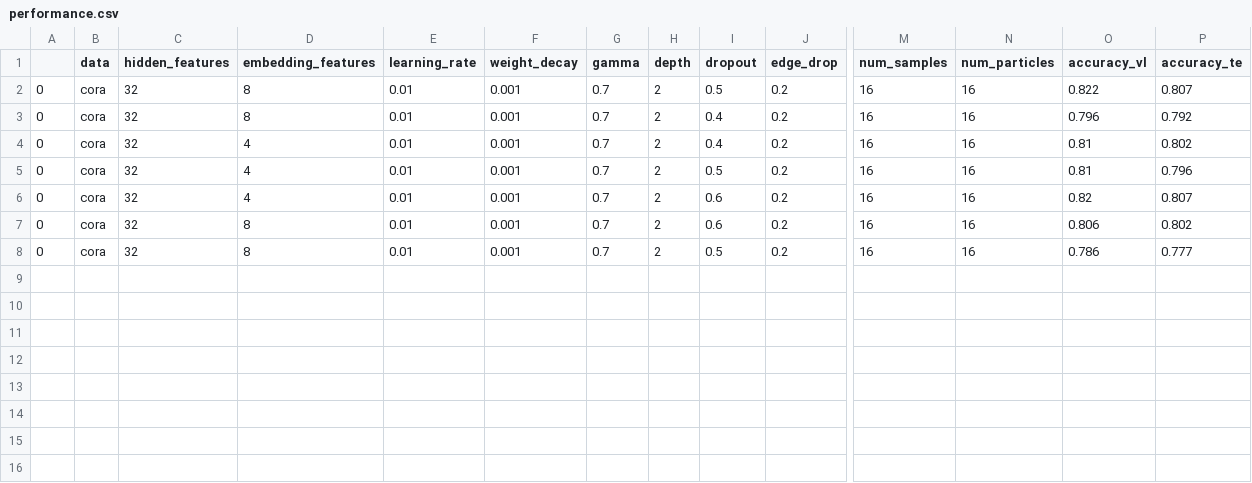
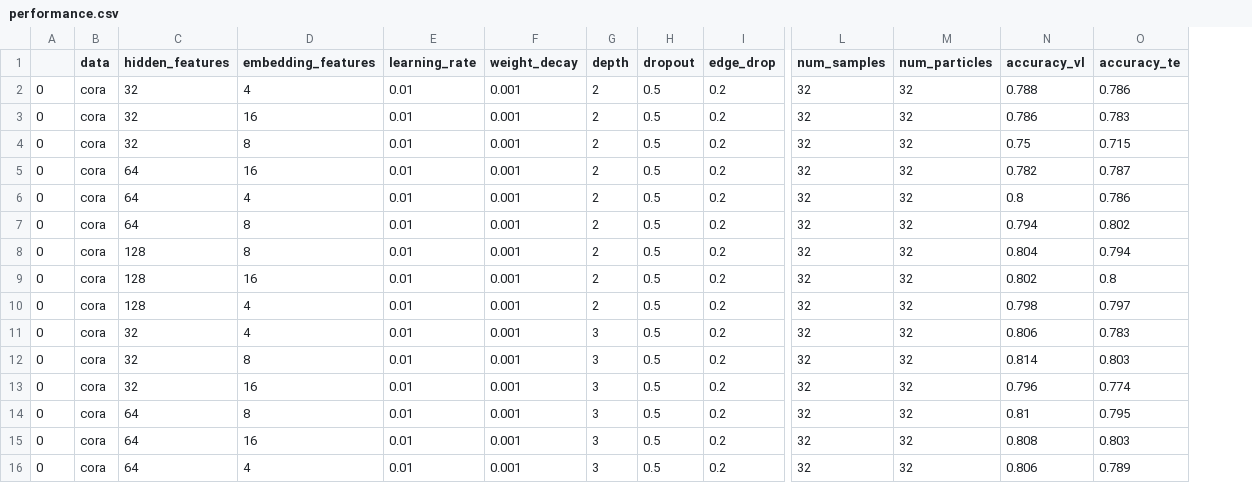
Before and after one commit to yuanqing-wang/_bronx, a CSV file: scripts/planetoid/performance.csv, drawn as a sheet; only a part is shown, gaps mark what is left out; removed rows and columns are numbered as before the commit, all else as after; rows hold the shown columns only; the diff names each change by its address in the sheet, - before the commit and + after, or states it on an @@ line.

```diff
--- a/scripts/planetoid/performance.csv
+++ b/scripts/planetoid/performance.csv
-column G (gamma), rows 2-8: all 0.7
-D2 (embedding_features): 8
+D2 (embedding_features): 4
-L2:L8 (num_samples): 16
+L2:L8 (num_samples): 32
-M2:M8 (num_particles): 16
+M2:M8 (num_particles): 32
-N2 (accuracy_vl): 0.822
+N2 (accuracy_vl): 0.788
-O2 (accuracy_te): 0.807
+O2 (accuracy_te): 0.786
-D3 (embedding_features): 8
+D3 (embedding_features): 16
-H3:H4 (dropout): 0.4
+H3:H4 (dropout): 0.5
-N3 (accuracy_vl): 0.796
+N3 (accuracy_vl): 0.786
-O3 (accuracy_te): 0.792
+O3 (accuracy_te): 0.783
-D4 (embedding_features): 4
+D4 (embedding_features): 8
-N4 (accuracy_vl): 0.81
+N4 (accuracy_vl): 0.75
-O4 (accuracy_te): 0.802
+O4 (accuracy_te): 0.715
-C5:C7 (hidden_features): 32
+C5:C7 (hidden_features): 64
-D5 (embedding_features): 4
+D5 (embedding_features): 16
-N5 (accuracy_vl): 0.81
+N5 (accuracy_vl): 0.782
-O5 (accuracy_te): 0.796
+O5 (accuracy_te): 0.787
-H6:H7 (dropout): 0.6
+H6:H7 (dropout): 0.5
-N6 (accuracy_vl): 0.82
+N6 (accuracy_vl): 0.8
-O6 (accuracy_te): 0.807
+O6 (accuracy_te): 0.786
-N7 (accuracy_vl): 0.806
+N7 (accuracy_vl): 0.794
-C8 (hidden_features): 32
+C8 (hidden_features): 128
-N8 (accuracy_vl): 0.786
+N8 (accuracy_vl): 0.804
-O8 (accuracy_te): 0.777
+O8 (accuracy_te): 0.794
+row 9: 0 | cora | 128 | 16 | 0.01 | 0.001 | 2 | 0.5 | 0.2 | 32 | 32 | 0.802 | 0.8
+row 10: 0 | cora | 128 | 4 | 0.01 | 0.001 | 2 | 0.5 | 0.2 | 32 | 32 | 0.798 | 0.797
+row 11: 0 | cora | 32 | 4 | 0.01 | 0.001 | 3 | 0.5 | 0.2 | 32 | 32 | 0.806 | 0.783
+row 12: 0 | cora | 32 | 8 | 0.01 | 0.001 | 3 | 0.5 | 0.2 | 32 | 32 | 0.814 | 0.803
+row 13: 0 | cora | 32 | 16 | 0.01 | 0.001 | 3 | 0.5 | 0.2 | 32 | 32 | 0.796 | 0.774
+row 14: 0 | cora | 64 | 8 | 0.01 | 0.001 | 3 | 0.5 | 0.2 | 32 | 32 | 0.81 | 0.795
+row 15: 0 | cora | 64 | 16 | 0.01 | 0.001 | 3 | 0.5 | 0.2 | 32 | 32 | 0.808 | 0.803
+row 16: 0 | cora | 64 | 4 | 0.01 | 0.001 | 3 | 0.5 | 0.2 | 32 | 32 | 0.806 | 0.789
```
Also changed, not shown: 4 other files.
